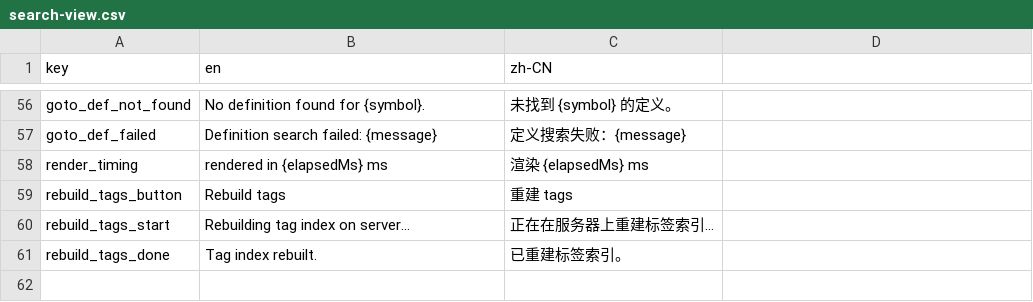
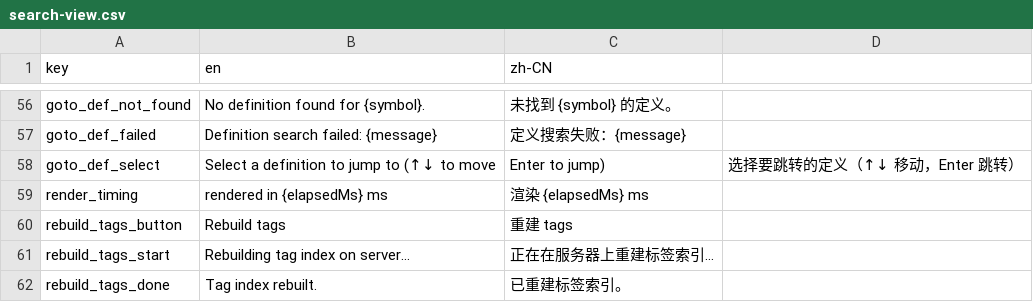
Before and after one commit to edwardwonggang/vscode-search-tool, a CSV file: media/i18n/search-view.csv, drawn as a sheet; only a part is shown, gaps mark what is left out.

Commit message:
Use system progress and QuickPick for Go to Definition 1、Replace inline editor hint with system progress notification 2、Show multiple candidates in a floating QuickPick (click or Enter to jump, arrows to move) 3、Remove the custom definition picker panel and its webview assets 4、Update feature list and translations

```diff
--- a/media/i18n/search-view.csv
+++ b/media/i18n/search-view.csv
@@ -57,2 +57,3 @@ goto_def_not_found,No definition found for {symbol}.,未找到 {symbol} 的定
 goto_def_failed,Definition search failed: {message},定义搜索失败：{message}
+goto_def_select,Select a definition to jump to (↑↓ to move, Enter to jump),选择要跳转的定义（↑↓ 移动，Enter 跳转）
 render_timing,rendered in {elapsedMs} ms,渲染 {elapsedMs} ms
```
Also changed, not shown: 4 other files.
